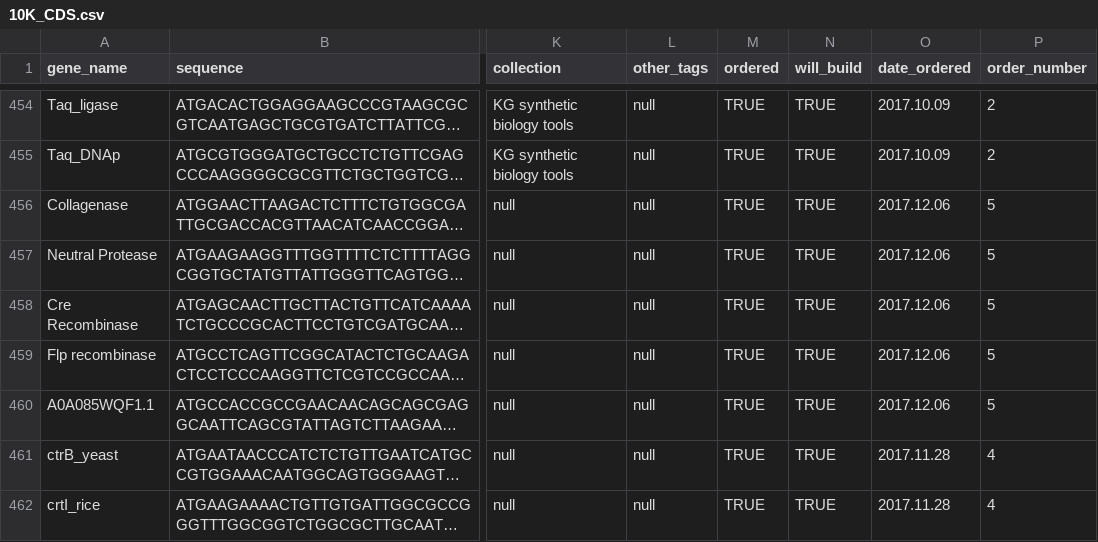
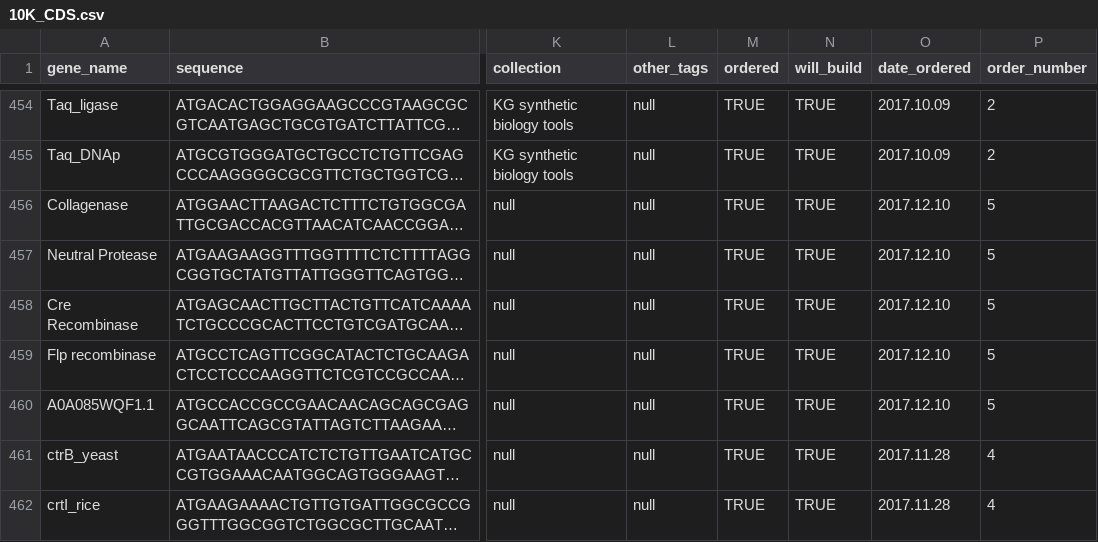
Before and after one commit to EndyLab/bionet-synthesis, a CSV file: pipeline/testing/data_testing/10K_CDS.csv, drawn as a sheet; only a part is shown, gaps mark what is left out; long unchanged cells end in …; the diff names each change by its address in the sheet, - before the commit and + after, or states it on an @@ line.

Commit message:
Modified order 5 date

```diff
--- a/pipeline/testing/data_testing/10K_CDS.csv
+++ b/pipeline/testing/data_testing/10K_CDS.csv
-O456:O460 (date_ordered): 2017.12.06
+O456:O460 (date_ordered): 2017.12.10
```
